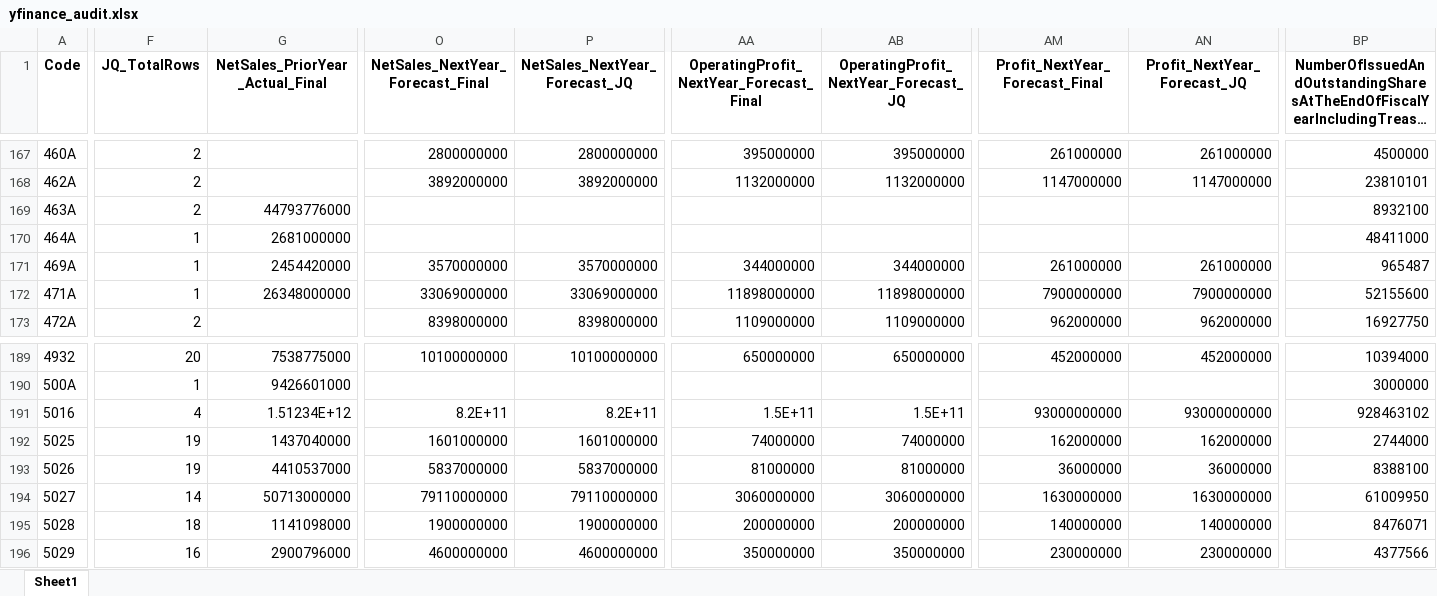
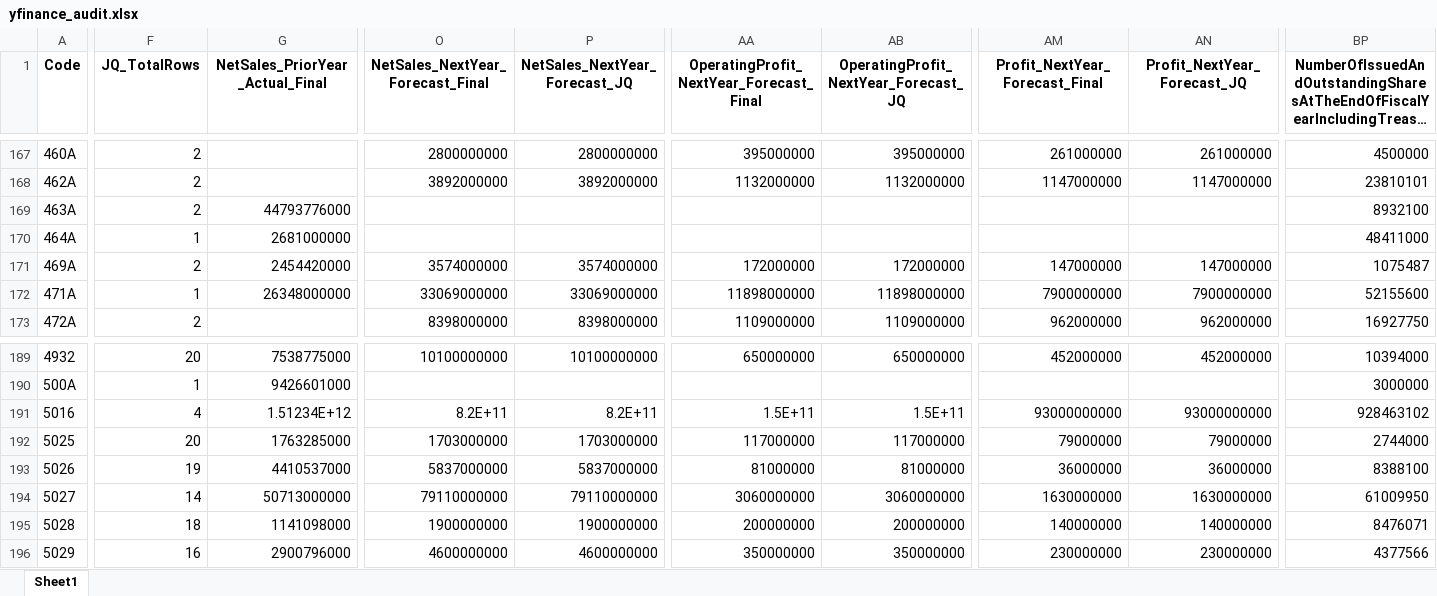
Before and after one commit to mzinvestment1105/mizuki-fund, an Excel workbook: bi/outputs/yfinance_audit.xlsx, sheet Sheet1, drawn as a sheet; only a part is shown, gaps mark what is left out; long unchanged cells end in …; values as stored, in another font and other column widths than the file's, no borders; the diff covers the shown part only; the diff names each change by its address in the sheet, - before the commit and + after, or states it on an @@ line.

```diff
--- a/bi/outputs/yfinance_audit.xlsx (sheet Sheet1)
+++ b/bi/outputs/yfinance_audit.xlsx (sheet Sheet1)
-F171 (JQ_TotalRows): 1
+F171 (JQ_TotalRows): 2
-O171 (NetSales_NextYear_Forecast_Final): 3570000000
+O171 (NetSales_NextYear_Forecast_Final): 3574000000
-P171 (NetSales_NextYear_Forecast_JQ): 3570000000
+P171 (NetSales_NextYear_Forecast_JQ): 3574000000
-AA171: 344000000
+AA171: 172000000
-AB171: 344000000
+AB171: 172000000
-AM171 (Profit_NextYear_Forecast_Final): 261000000
+AM171 (Profit_NextYear_Forecast_Final): 147000000
-AN171 (Profit_NextYear_Forecast_JQ): 261000000
+AN171 (Profit_NextYear_Forecast_JQ): 147000000
-BP171: 965487
+BP171: 1075487
-F192 (JQ_TotalRows): 19
+F192 (JQ_TotalRows): 20
-G192 (NetSales_PriorYear_Actual_Final): 1437040000
+G192 (NetSales_PriorYear_Actual_Final): 1763285000
-O192 (NetSales_NextYear_Forecast_Final): 1601000000
+O192 (NetSales_NextYear_Forecast_Final): 1703000000
-P192 (NetSales_NextYear_Forecast_JQ): 1601000000
+P192 (NetSales_NextYear_Forecast_JQ): 1703000000
-AA192: 74000000
+AA192: 117000000
-AB192: 74000000
+AB192: 117000000
-AM192 (Profit_NextYear_Forecast_Final): 162000000
+AM192 (Profit_NextYear_Forecast_Final): 79000000
-AN192 (Profit_NextYear_Forecast_JQ): 162000000
+AN192 (Profit_NextYear_Forecast_JQ): 79000000
```
Also changed, not shown: 25 edited cells elsewhere in this sheet, bi/outputs/screening_master_data_gaps.xlsx, 4 other files.
